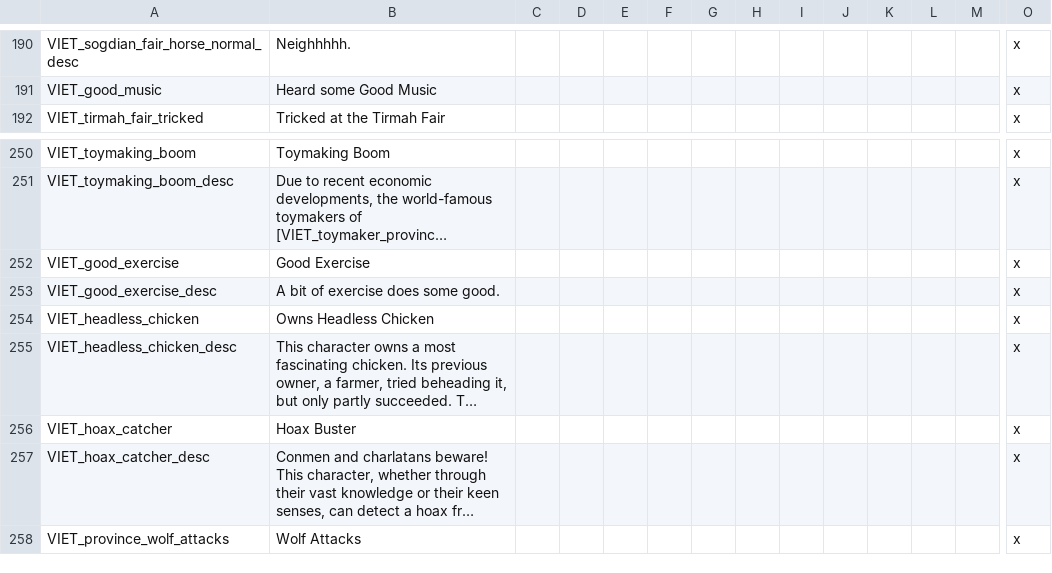
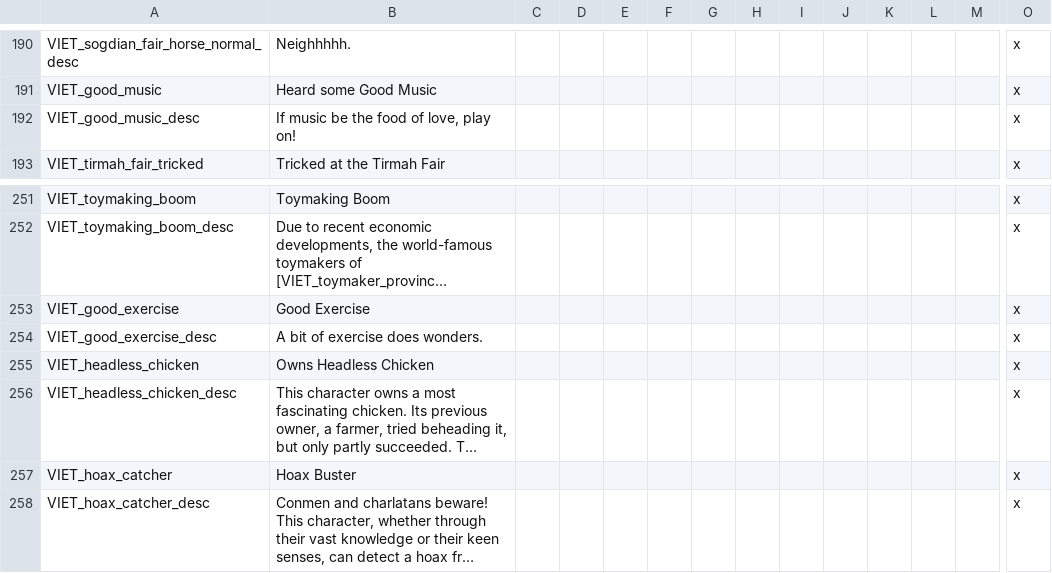
Before and after one commit to cybrxkhan/VIET, a CSV file: VIET_Assets/localisation/VIET_modifiers.csv, drawn as a sheet; only a part is shown, gaps mark what is left out; the shorter side is filled out with more unchanged rows; long unchanged cells end in …; addresses are those after the commit; rows hold the shown columns only; the diff covers the shown part only; the diff names each change by its address in the sheet, - before the commit and + after, or states it on an @@ line.

```diff
--- a/VIET_Assets/localisation/VIET_modifiers.csv
+++ b/VIET_Assets/localisation/VIET_modifiers.csv
+row 192: VIET_good_music_desc | If music be the food of love, play on! |  |  |  |  |  |  |  |  |  |  |  | x
-B254: A bit of exercise does some good.
+B254: A bit of exercise does wonders.
```
Also changed, not shown: 29 added rows and 1 removed row elsewhere in this file, VIET_Assets/localisation/VIET_nicknames.csv, 7 other files.
